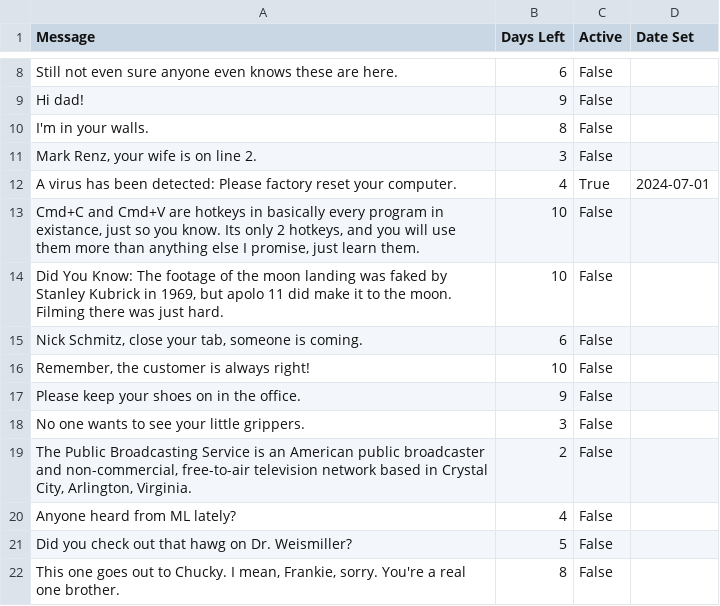
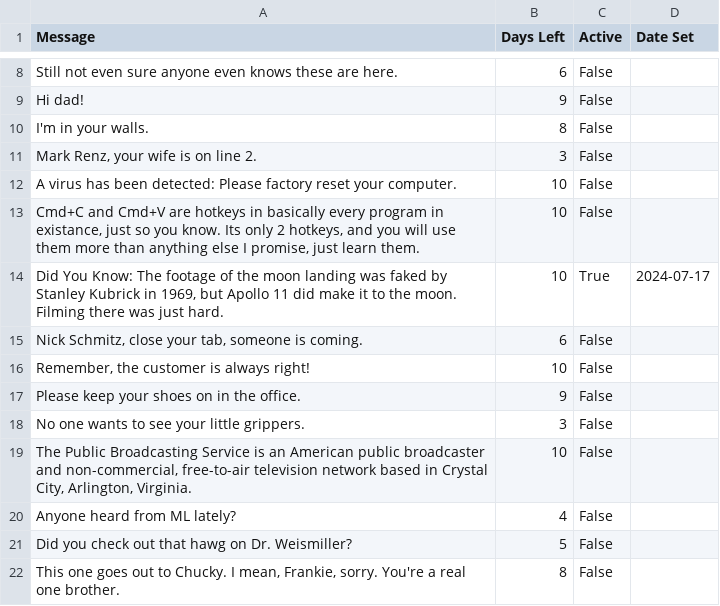
Before and after one commit to LookItVal/SA-SM-Randomizer, a CSV file: data/messages.csv, drawn as a sheet; only a part is shown, gaps mark what is left out.

Commit message:
Update messages.csv to fix typos and update message flags

```diff
--- a/data/messages.csv
+++ b/data/messages.csv
@@ -11,5 +11,5 @@ I'm in your walls.,8,False,
 "Mark Renz, your wife is on line 2.",3,False,
-A virus has been detected: Please factory reset your computer.,4,True,2024-07-01
+A virus has been detected: Please factory reset your computer.,10,False,
 "Cmd+C and Cmd+V are hotkeys in basically every program in existance, just so you know. Its only 2 hotkeys, and you will use them more than anything else I promise, just learn them.",10,False,
-"Did You Know: The footage of the moon landing was faked by Stanley Kubrick in 1969, but apolo 11 did make it to the moon. Filming there was just hard.",10,False,
+"Did You Know: The footage of the moon landing was faked by Stanley Kubrick in 1969, but Apollo 11 did make it to the moon. Filming there was just hard.",10,True,2024-07-17
 "Nick Schmitz, close your tab, someone is coming.",6,False,
@@ -18,3 +18,3 @@ Please keep your shoes on in the office.,9,False,
 No one wants to see your little grippers.,3,False,
-"The Public Broadcasting Service is an American public broadcaster and non-commercial, free-to-air television network based in Crystal City, Arlington, Virginia.",2,False,
+"The Public Broadcasting Service is an American public broadcaster and non-commercial, free-to-air television network based in Crystal City, Arlington, Virginia.",10,False,
 Anyone heard from ML lately?,4,False,
```
